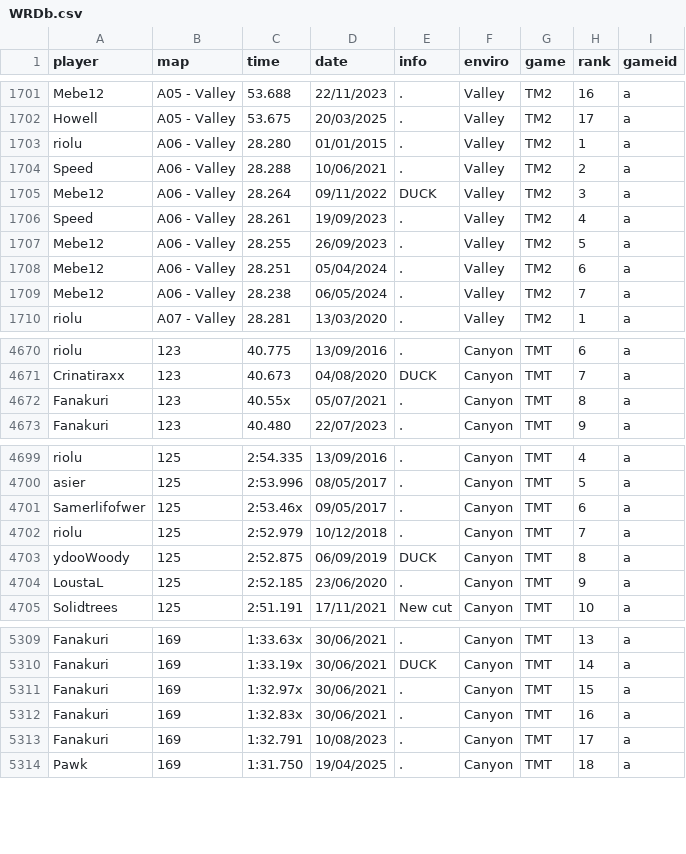
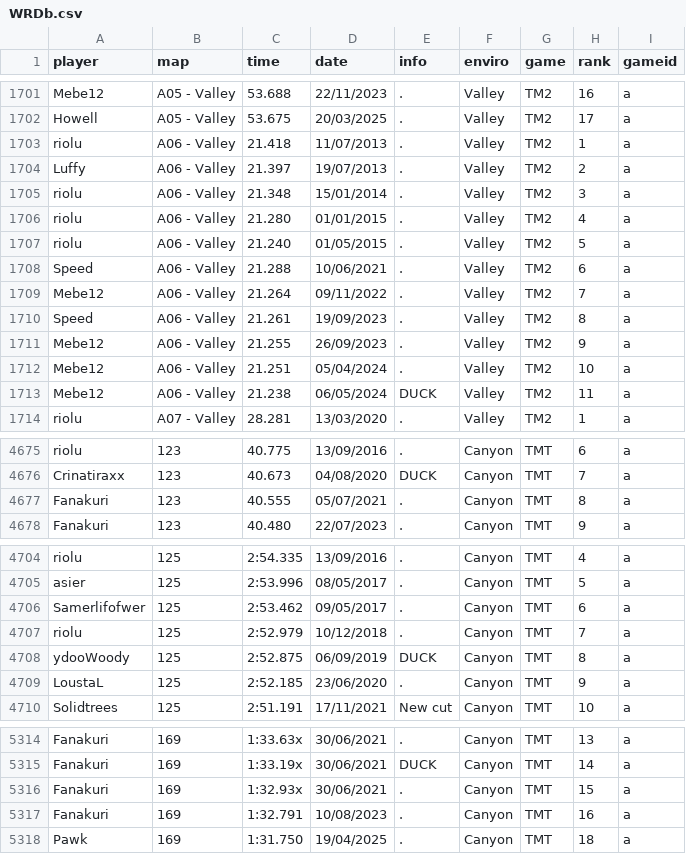
Before and after one commit to monheimx9/TWRC, a CSV file: data/WRDb.csv, drawn as a sheet; only a part is shown, gaps mark what is left out; the diff covers the shown part only.

Commit message:
Update WRDb.csv

```diff
--- a/data/WRDb.csv
+++ b/data/WRDb.csv
@@ -1702,9 +1702,13 @@ Mebe12;A05 - Valley;53.688;22/11/2023;.;Valley;TM2;16;a
 Howell;A05 - Valley;53.675;20/03/2025;.;Valley;TM2;17;a
-riolu;A06 - Valley;28.280;01/01/2015;.;Valley;TM2;1;a
-Speed;A06 - Valley;28.288;10/06/2021;.;Valley;TM2;2;a
-Mebe12;A06 - Valley;28.264;09/11/2022;DUCK;Valley;TM2;3;a
-Speed;A06 - Valley;28.261;19/09/2023;.;Valley;TM2;4;a
-Mebe12;A06 - Valley;28.255;26/09/2023;.;Valley;TM2;5;a
-Mebe12;A06 - Valley;28.251;05/04/2024;.;Valley;TM2;6;a
-Mebe12;A06 - Valley;28.238;06/05/2024;.;Valley;TM2;7;a
+riolu;A06 - Valley;21.418;11/07/2013;.;Valley;TM2;1;a
+Luffy;A06 - Valley;21.397;19/07/2013;.;Valley;TM2;2;a
+riolu;A06 - Valley;21.348;15/01/2014;.;Valley;TM2;3;a
+riolu;A06 - Valley;21.280;01/01/2015;.;Valley;TM2;4;a
+riolu;A06 - Valley;21.240;01/05/2015;.;Valley;TM2;5;a
+Speed;A06 - Valley;21.288;10/06/2021;.;Valley;TM2;6;a
+Mebe12;A06 - Valley;21.264;09/11/2022;.;Valley;TM2;7;a
+Speed;A06 - Valley;21.261;19/09/2023;.;Valley;TM2;8;a
+Mebe12;A06 - Valley;21.255;26/09/2023;.;Valley;TM2;9;a
+Mebe12;A06 - Valley;21.251;05/04/2024;.;Valley;TM2;10;a
+Mebe12;A06 - Valley;21.238;06/05/2024;DUCK;Valley;TM2;11;a
 riolu;A07 - Valley;28.281;13/03/2020;.;Valley;TM2;1;a
@@ -4671,3 +4676,3 @@ riolu;123;40.775;13/09/2016;.;Canyon;TMT;6;a
 Crinatiraxx;123;40.673;04/08/2020;DUCK;Canyon;TMT;7;a
-Fanakuri;123;40.55x;05/07/2021;.;Canyon;TMT;8;a
+Fanakuri;123;40.555;05/07/2021;.;Canyon;TMT;8;a
 Fanakuri;123;40.480;22/07/2023;.;Canyon;TMT;9;a
@@ -4700,3 +4705,3 @@ riolu;125;2:54.335;13/09/2016;.;Canyon;TMT;4;a
 asier;125;2:53.996;08/05/2017;.;Canyon;TMT;5;a
-Samerlifofwer;125;2:53.46x;09/05/2017;.;Canyon;TMT;6;a
+Samerlifofwer;125;2:53.462;09/05/2017;.;Canyon;TMT;6;a
 riolu;125;2:52.979;10/12/2018;.;Canyon;TMT;7;a
@@ -5310,5 +5315,4 @@ Fanakuri;169;1:33.63x;30/06/2021;.;Canyon;TMT;13;a
 Fanakuri;169;1:33.19x;30/06/2021;DUCK;Canyon;TMT;14;a
-Fanakuri;169;1:32.97x;30/06/2021;.;Canyon;TMT;15;a
-Fanakuri;169;1:32.83x;30/06/2021;.;Canyon;TMT;16;a
-Fanakuri;169;1:32.791;10/08/2023;.;Canyon;TMT;17;a
+Fanakuri;169;1:32.93x;30/06/2021;.;Canyon;TMT;15;a
+Fanakuri;169;1:32.791;10/08/2023;.;Canyon;TMT;16;a
 Pawk;169;1:31.750;19/04/2025;.;Canyon;TMT;18;a
```
Also changed, not shown: 1 added row and 25 edited cells elsewhere in this file.
